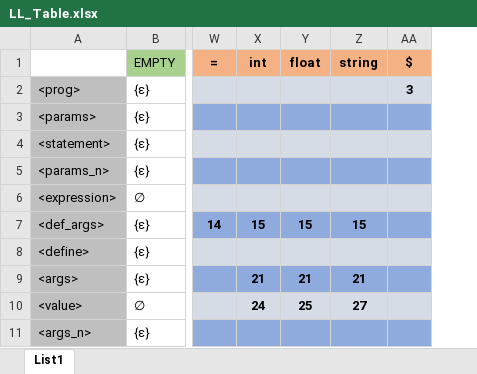
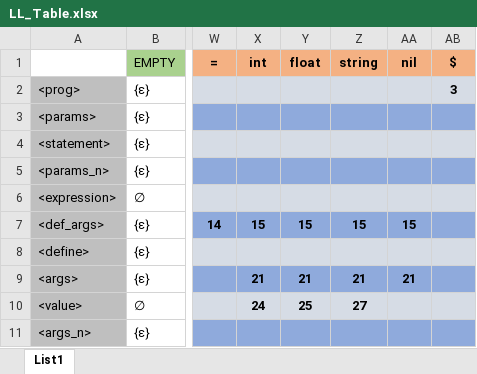
Before and after one commit to jakubman1/IFJ18, an Excel workbook: docs/LL_Table.xlsx, sheet List1, drawn as a sheet; only a part is shown, gaps mark what is left out; values as stored, in another font and other column widths than the file's, no borders; the diff names each change by its address in the sheet, - before the commit and + after, or states it on an @@ line.

```diff
--- a/docs/LL_Table.xlsx (sheet List1)
+++ b/docs/LL_Table.xlsx (sheet List1)
+column AA (nil), rows 7-9: 15 |  | 21
```
Also changed, not shown: 1 other file.
